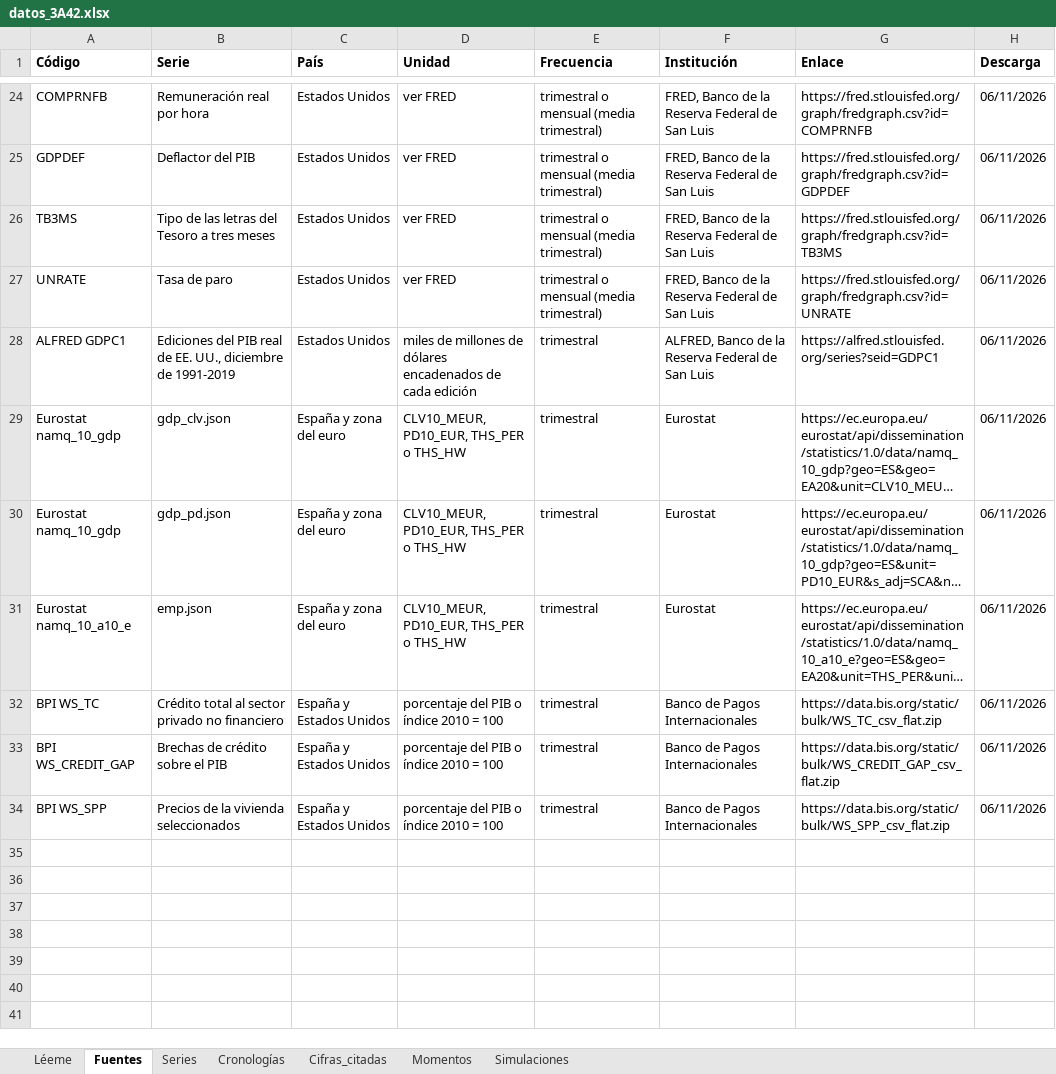
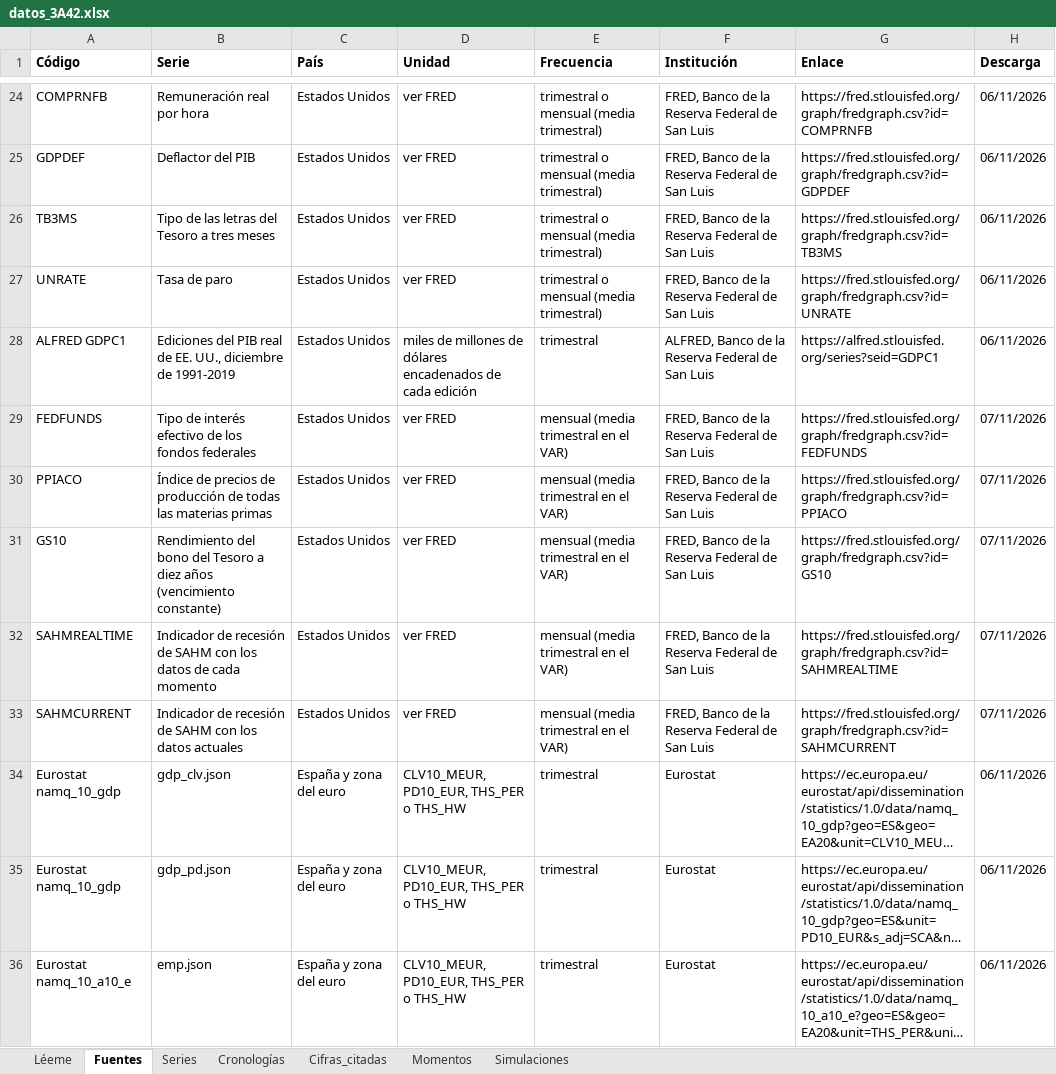
Before and after one commit to OposicionTCEE/temario, an Excel workbook: Ejercicio-3/Parte-A/3.A.42/Code/datos_3A42.xlsx, sheet Fuentes, drawn as a sheet; only a part is shown, gaps mark what is left out; the shorter side is filled out with more unchanged rows; long unchanged cells end in …; values as stored, in another font and other column widths than the file's, no borders; the diff names each change by its address in the sheet, - before the commit and + after, or states it on an @@ line.

```diff
--- a/Ejercicio-3/Parte-A/3.A.42/Code/datos_3A42.xlsx (sheet Fuentes)
+++ b/Ejercicio-3/Parte-A/3.A.42/Code/datos_3A42.xlsx (sheet Fuentes)
+row 29: FEDFUNDS | Tipo de interés efectivo de los fondos federales | Estados Unidos | ver FRED | mensual (media trimestral en el VAR) | FRED, Banco de la Reserva Federal de San Luis | https://fred.stlouisfed.org/graph/fredgraph.csv?id=FEDFUNDS | 07/11/2026
+row 30: PPIACO | Índice de precios de producción de todas las materias primas | Estados Unidos | ver FRED | mensual (media trimestral en el VAR) | FRED, Banco de la Reserva Federal de San Luis | https://fred.stlouisfed.org/graph/fredgraph.csv?id=PPIACO | 07/11/2026
+row 31: GS10 | Rendimiento del bono del Tesoro a diez años (vencimiento constante) | Estados Unidos | ver FRED | mensual (media trimestral en el VAR) | FRED, Banco de la Reserva Federal de San Luis | https://fred.stlouisfed.org/graph/fredgraph.csv?id=GS10 | 07/11/2026
+row 32: SAHMREALTIME | Indicador de recesión de SAHM con los datos de cada momento | Estados Unidos | ver FRED | mensual (media trimestral en el VAR) | FRED, Banco de la Reserva Federal de San Luis | https://fred.stlouisfed.org/graph/fredgraph.csv?id=SAHMREALTIME | 07/11/2026
+row 33: SAHMCURRENT | Indicador de recesión de SAHM con los datos actuales | Estados Unidos | ver FRED | mensual (media trimestral en el VAR) | FRED, Banco de la Reserva Federal de San Luis | https://fred.stlouisfed.org/graph/fredgraph.csv?id=SAHMCURRENT | 07/11/2026
```
Also changed, not shown: sheet Series, sheet Cifras_citadas, sheet Léeme, 4 other files.
